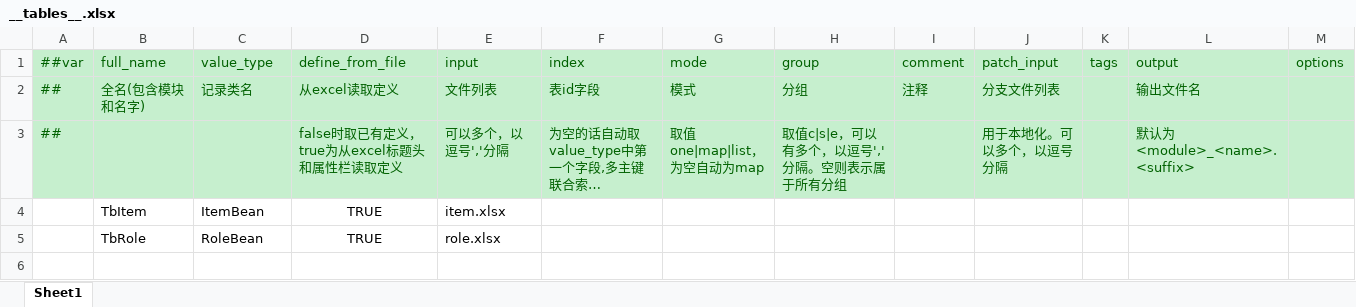
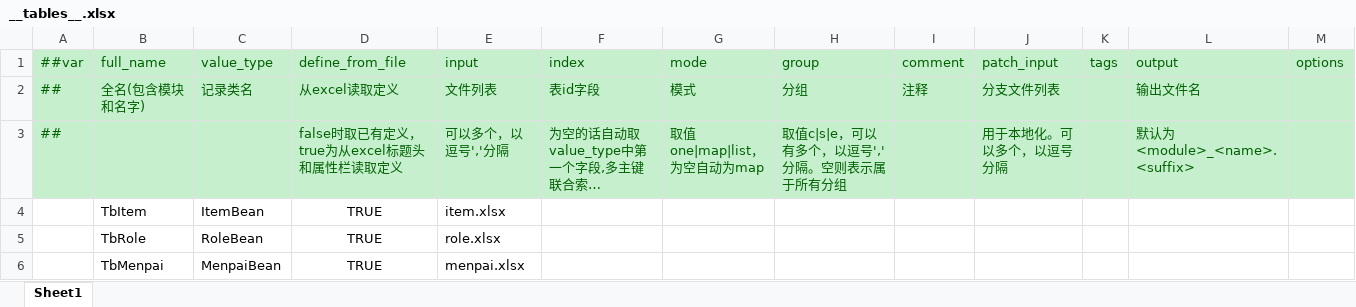
Before and after one commit to qige2016/Next, an Excel workbook: DesignerConfigs/Datas/__tables__.xlsx, sheet Sheet1, drawn as a sheet; long unchanged cells end in …; values as stored, in another font and other column widths than the file's, no borders; the diff names each change by its address in the sheet, - before the commit and + after, or states it on an @@ line.

```diff
--- a/DesignerConfigs/Datas/__tables__.xlsx (sheet Sheet1)
+++ b/DesignerConfigs/Datas/__tables__.xlsx (sheet Sheet1)
+row 6:  | TbMenpai | MenpaiBean | TRUE | menpai.xlsx
```
Also changed, not shown: DesignerConfigs/Datas/item.xlsx, DesignerConfigs/Datas/role.xlsx, 47 other files.
